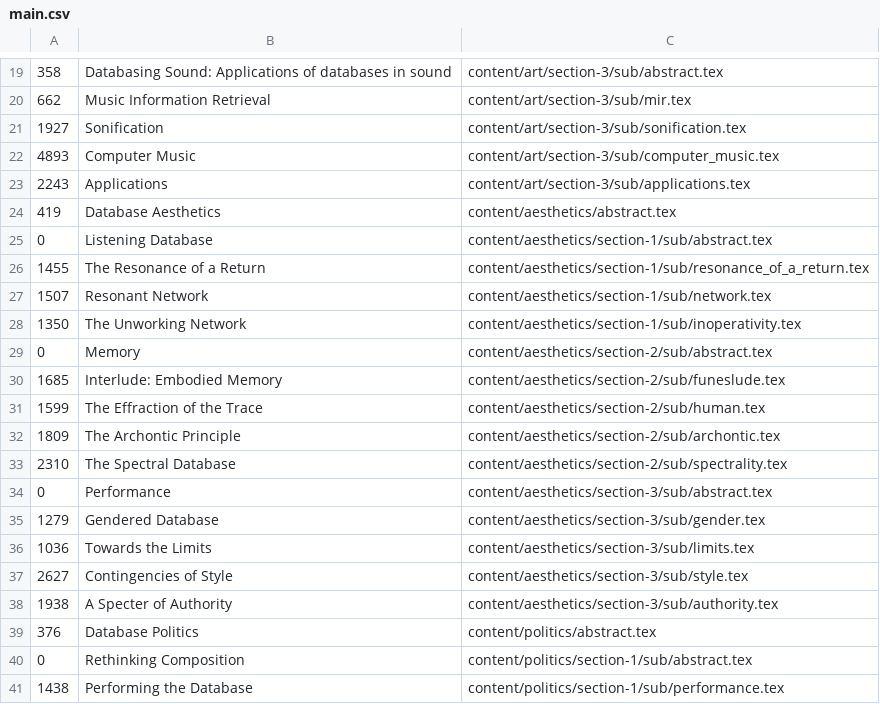
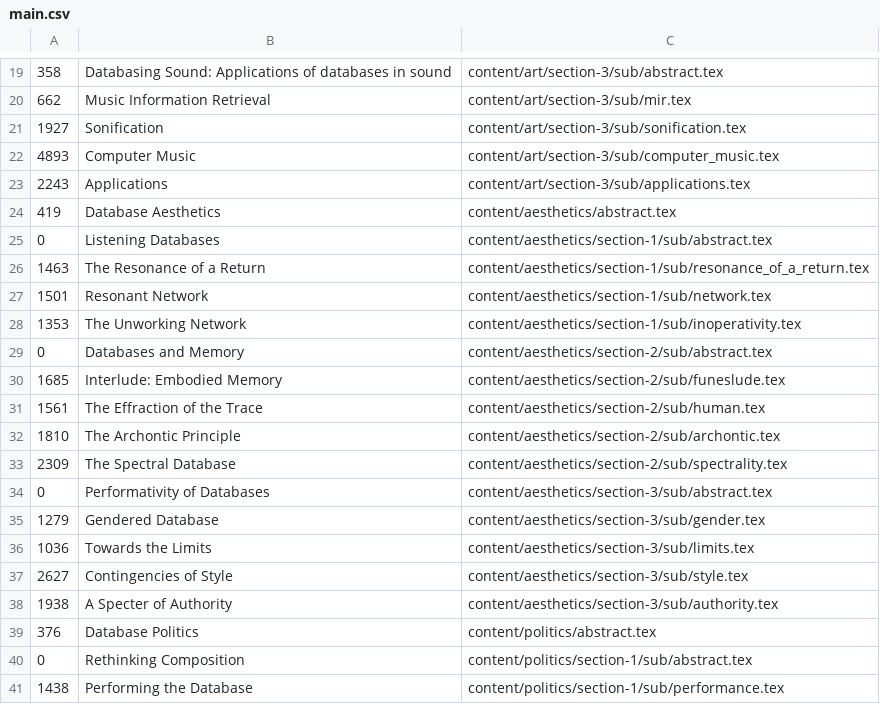
Before and after one commit to fdch/litrev, a CSV file: diss/main.csv, drawn as a sheet; only a part is shown, gaps mark what is left out; the diff names each change by its address in the sheet, - before the commit and + after, or states it on an @@ line.

```diff
--- a/diss/main.csv
+++ b/diss/main.csv
-B25: Listening Database
+B25: Listening Databases
-A26: 1455
+A26: 1463
-A27: 1507
+A27: 1501
-A28: 1350
+A28: 1353
-B29: Memory
+B29: Databases and Memory
-A31: 1599
+A31: 1561
-A32: 1809
+A32: 1810
-A33: 2310
+A33: 2309
-B34: Performance
+B34: Performativity of Databases
```
Also changed, not shown: 5 other files.
